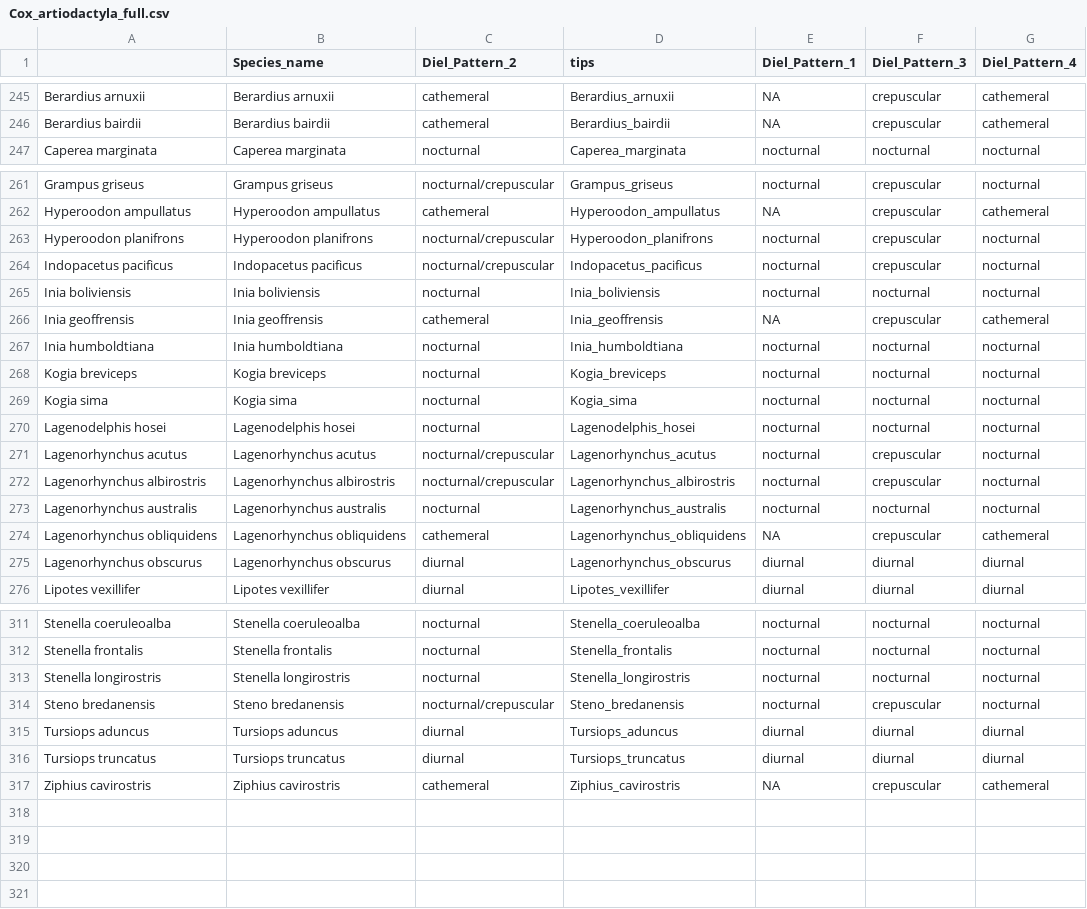
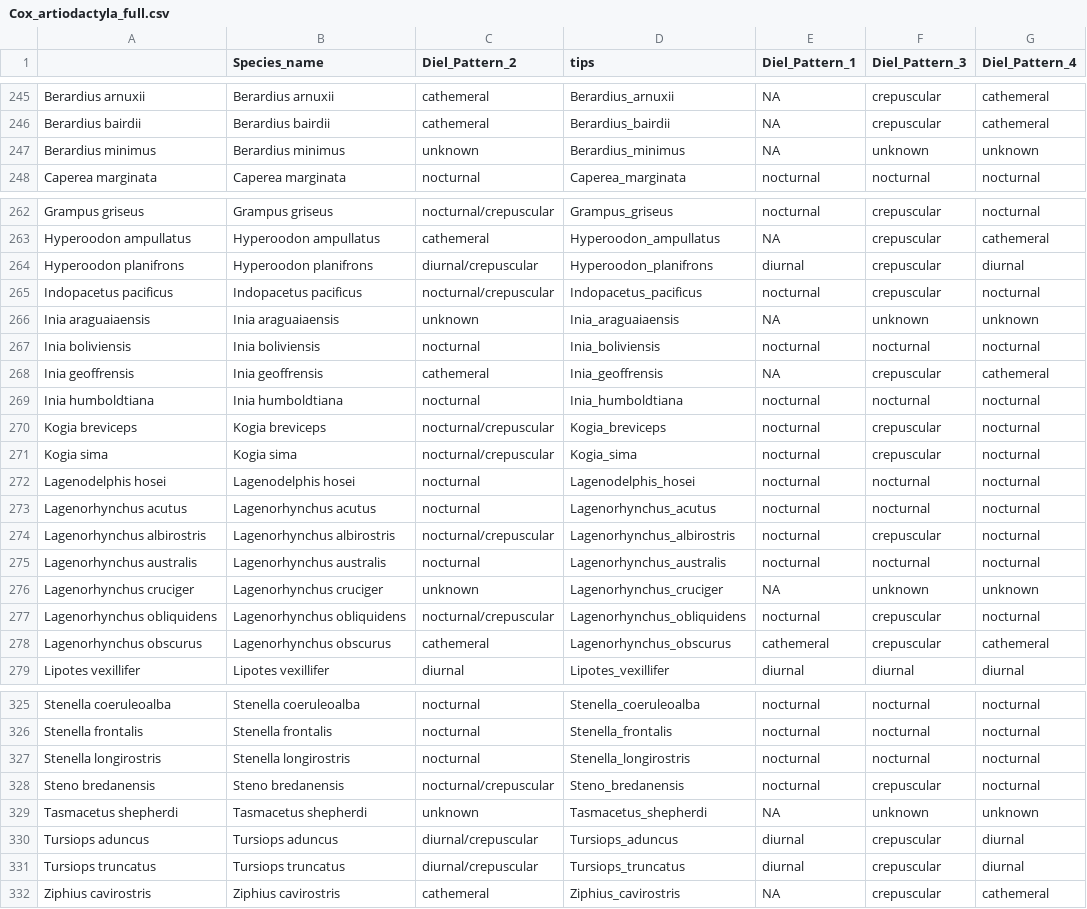
Before and after one commit to maxshafer/fish_sleep, a CSV file: Cox_artiodactyla_full.csv, drawn as a sheet; only a part is shown, gaps mark what is left out; the diff covers the shown part only.

```diff
--- a/Cox_artiodactyla_full.csv
+++ b/Cox_artiodactyla_full.csv
@@ -246,2 +246,3 @@
 "Berardius bairdii","Berardius bairdii","cathemeral","Berardius_bairdii",NA,"crepuscular","cathemeral"
+"Berardius minimus","Berardius minimus","unknown","Berardius_minimus",NA,"unknown","unknown"
 "Caperea marginata","Caperea marginata","nocturnal","Caperea_marginata","nocturnal","nocturnal","nocturnal"
@@ -262,4 +263,5 @@
 "Hyperoodon ampullatus","Hyperoodon ampullatus","cathemeral","Hyperoodon_ampullatus",NA,"crepuscular","cathemeral"
-"Hyperoodon planifrons","Hyperoodon planifrons","nocturnal/crepuscular","Hyperoodon_planifrons","nocturnal","crepuscular","nocturnal"
+"Hyperoodon planifrons","Hyperoodon planifrons","diurnal/crepuscular","Hyperoodon_planifrons","diurnal","crepuscular","diurnal"
 "Indopacetus pacificus","Indopacetus pacificus","nocturnal/crepuscular","Indopacetus_pacificus","nocturnal","crepuscular","nocturnal"
+"Inia araguaiaensis","Inia araguaiaensis","unknown","Inia_araguaiaensis",NA,"unknown","unknown"
 "Inia boliviensis","Inia boliviensis","nocturnal","Inia_boliviensis","nocturnal","nocturnal","nocturnal"
@@ -267,10 +269,11 @@
 "Inia humboldtiana","Inia humboldtiana","nocturnal","Inia_humboldtiana","nocturnal","nocturnal","nocturnal"
-"Kogia breviceps","Kogia breviceps","nocturnal","Kogia_breviceps","nocturnal","nocturnal","nocturnal"
-"Kogia sima","Kogia sima","nocturnal","Kogia_sima","nocturnal","nocturnal","nocturnal"
+"Kogia breviceps","Kogia breviceps","nocturnal/crepuscular","Kogia_breviceps","nocturnal","crepuscular","nocturnal"
+"Kogia sima","Kogia sima","nocturnal/crepuscular","Kogia_sima","nocturnal","crepuscular","nocturnal"
 "Lagenodelphis hosei","Lagenodelphis hosei","nocturnal","Lagenodelphis_hosei","nocturnal","nocturnal","nocturnal"
-"Lagenorhynchus acutus","Lagenorhynchus acutus","nocturnal/crepuscular","Lagenorhynchus_acutus","nocturnal","crepuscular","nocturnal"
+"Lagenorhynchus acutus","Lagenorhynchus acutus","nocturnal","Lagenorhynchus_acutus","nocturnal","nocturnal","nocturnal"
 "Lagenorhynchus albirostris","Lagenorhynchus albirostris","nocturnal/crepuscular","Lagenorhynchus_albirostris","nocturnal","crepuscular","nocturnal"
 "Lagenorhynchus australis","Lagenorhynchus australis","nocturnal","Lagenorhynchus_australis","nocturnal","nocturnal","nocturnal"
-"Lagenorhynchus obliquidens","Lagenorhynchus obliquidens","cathemeral","Lagenorhynchus_obliquidens",NA,"crepuscular","cathemeral"
-"Lagenorhynchus obscurus","Lagenorhynchus obscurus","diurnal","Lagenorhynchus_obscurus","diurnal","diurnal","diurnal"
+"Lagenorhynchus cruciger","Lagenorhynchus cruciger","unknown","Lagenorhynchus_cruciger",NA,"unknown","unknown"
+"Lagenorhynchus obliquidens","Lagenorhynchus obliquidens","nocturnal/crepuscular","Lagenorhynchus_obliquidens","nocturnal","crepuscular","nocturnal"
+"Lagenorhynchus obscurus","Lagenorhynchus obscurus","cathemeral","Lagenorhynchus_obscurus","cathemeral","crepuscular","cathemeral"
 "Lipotes vexillifer","Lipotes vexillifer","diurnal","Lipotes_vexillifer","diurnal","diurnal","diurnal"
@@ -314,4 +328,5 @@
 "Steno bredanensis","Steno bredanensis","nocturnal/crepuscular","Steno_bredanensis","nocturnal","crepuscular","nocturnal"
-"Tursiops aduncus","Tursiops aduncus","diurnal","Tursiops_aduncus","diurnal","diurnal","diurnal"
-"Tursiops truncatus","Tursiops truncatus","diurnal","Tursiops_truncatus","diurnal","diurnal","diurnal"
+"Tasmacetus shepherdi","Tasmacetus shepherdi","unknown","Tasmacetus_shepherdi",NA,"unknown","unknown"
+"Tursiops aduncus","Tursiops aduncus","diurnal/crepuscular","Tursiops_aduncus","diurnal","crepuscular","diurnal"
+"Tursiops truncatus","Tursiops truncatus","diurnal/crepuscular","Tursiops_truncatus","diurnal","crepuscular","diurnal"
 "Ziphius cavirostris","Ziphius cavirostris","cathemeral","Ziphius_cavirostris",NA,"crepuscular","cathemeral"
```
Also changed, not shown: 11 added rows and 20 edited cells elsewhere in this file, artiodactyla_binary_df.csv, cetaceans_full.csv, 23 other files.
